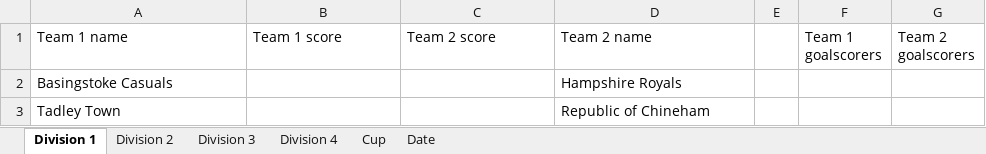
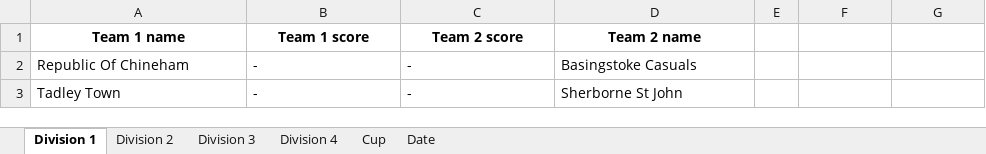
Before and after one commit to EmKayFootie/football-graphics, an Excel workbook: results.xlsx, sheet Division 1, drawn as a sheet; values as stored, in another font and other column widths than the file's, no borders; removed rows and columns are numbered as before the commit, all else as after; the diff names each change by its address in the sheet, - before the commit and + after, or states it on an @@ line.

```diff
--- a/results.xlsx (sheet Division 1)
+++ b/results.xlsx (sheet Division 1)
@@ A1:D1 bold: off → on, alignment: left → center @@
-F1: Team 1 goalscorers
+F1: (empty)
-G1: Team 2 goalscorers
+G1: (empty)
-row 2: Basingstoke Casuals |  |  | Hampshire Royals
+row 2: Republic Of Chineham | - | - | Basingstoke Casuals
-B3 (Team 1 score): (empty)
+B3 (Team 1 score): -
-C3 (Team 2 score): (empty)
+C3 (Team 2 score): -
-D3 (Team 2 name): Republic of Chineham
+D3 (Team 2 name): Sherborne St John
```
Also changed, not shown: sheet Division 3, sheet Division 2, sheet Division 4, sheet Cup, sheet Date.
